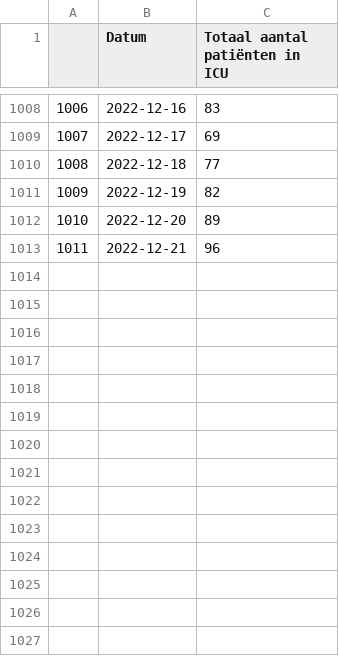
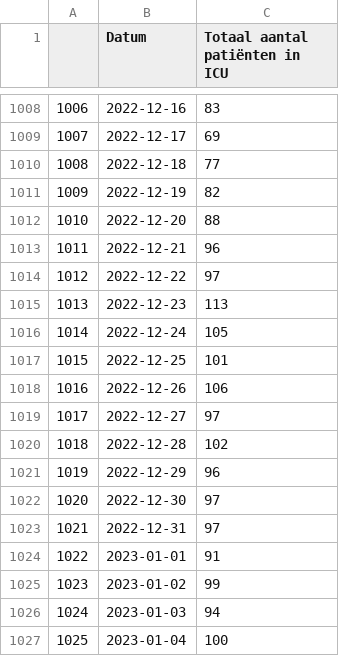
Before and after one commit to journinho/covid-19-dashboard-sciensano-2.0, a CSV file: 4_total_icu.csv, drawn as a sheet; only a part is shown, gaps mark what is left out.

```diff
--- a/4_total_icu.csv
+++ b/4_total_icu.csv
@@ -1011,3 +1011,17 @@
 1009,2022-12-19,82
-1010,2022-12-20,89
+1010,2022-12-20,88
 1011,2022-12-21,96
+1012,2022-12-22,97
+1013,2022-12-23,113
+1014,2022-12-24,105
+1015,2022-12-25,101
+1016,2022-12-26,106
+1017,2022-12-27,97
+1018,2022-12-28,102
+1019,2022-12-29,96
+1020,2022-12-30,97
+1021,2022-12-31,97
+1022,2023-01-01,91
+1023,2023-01-02,99
+1024,2023-01-03,94
+1025,2023-01-04,100
```
Also changed, not shown: 1_besmettingen_zevendaags.csv, 2_positiviteitsratio.csv, 2 other files.
